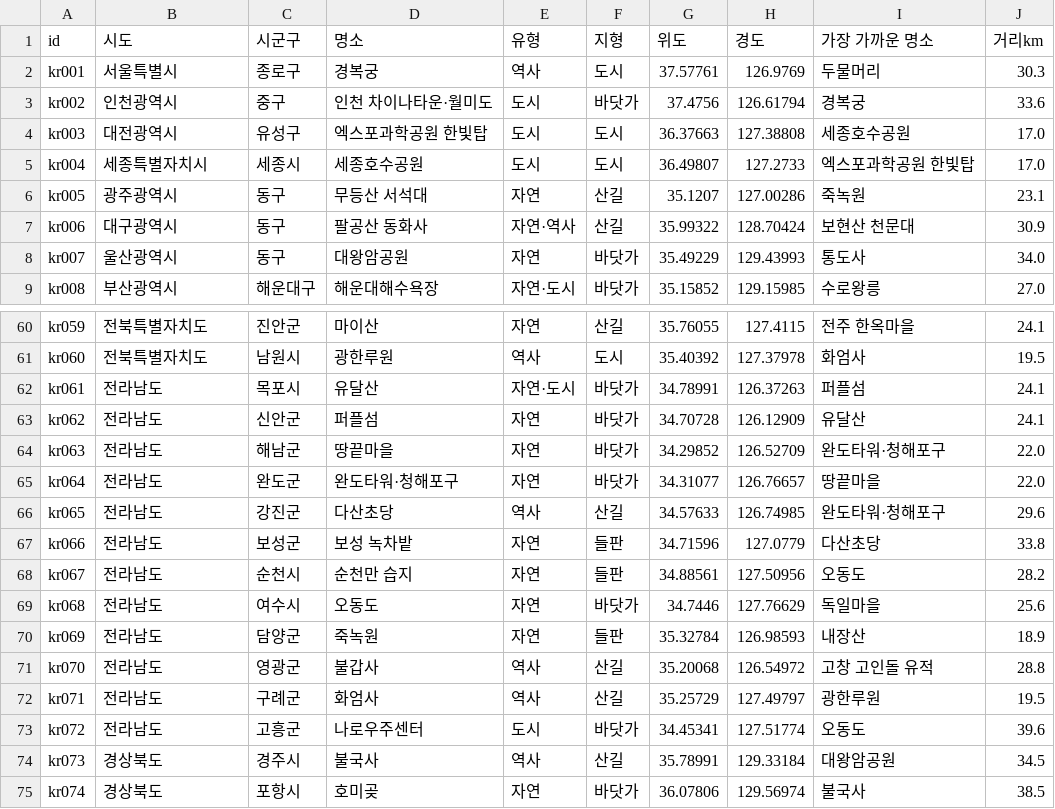
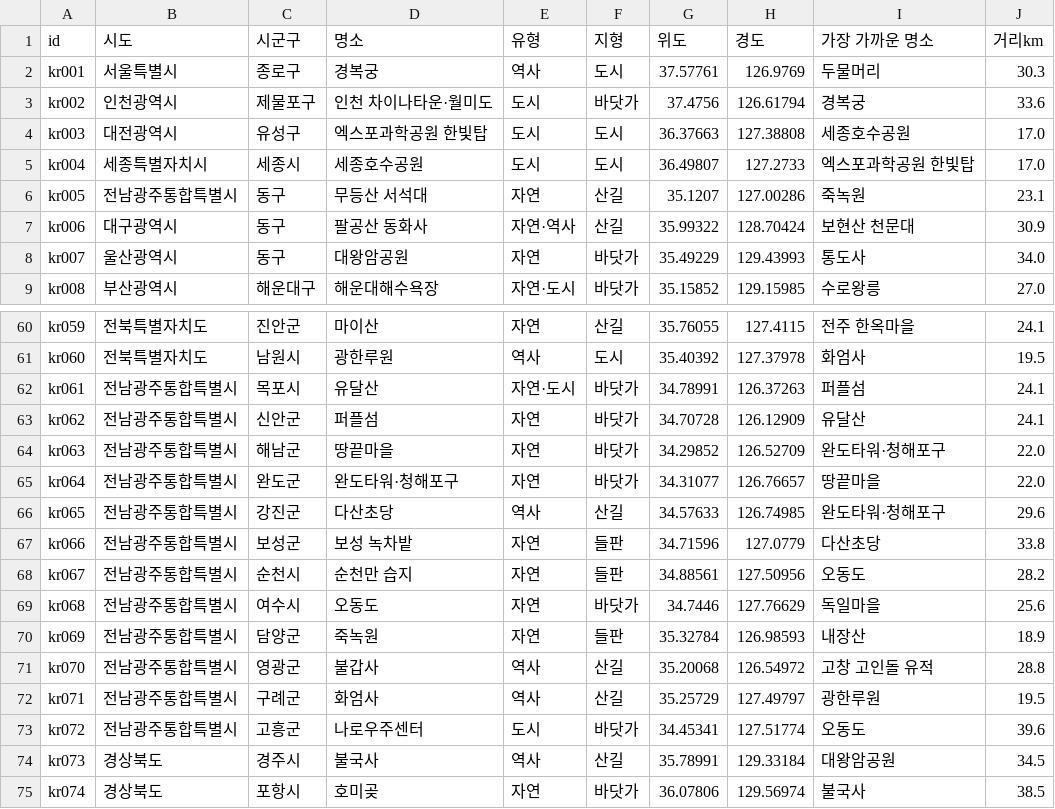
Before and after one commit to AnnieHa1002/doobal, a CSV file: data/명소_한국101.csv, drawn as a sheet; only a part is shown, gaps mark what is left out.

```diff
--- a/data/명소_한국101.csv
+++ b/data/명소_한국101.csv
@@ -2,6 +2,6 @@ id,시도,시군구,명소,유형,지형,위도,경도,가장 가까운 명소,
 kr001,서울특별시,종로구,경복궁,역사,도시,37.57761,126.9769,두물머리,30.3
-kr002,인천광역시,중구,인천 차이나타운·월미도,도시,바닷가,37.4756,126.61794,경복궁,33.6
+kr002,인천광역시,제물포구,인천 차이나타운·월미도,도시,바닷가,37.4756,126.61794,경복궁,33.6
 kr003,대전광역시,유성구,엑스포과학공원 한빛탑,도시,도시,36.37663,127.38808,세종호수공원,17.0
 kr004,세종특별자치시,세종시,세종호수공원,도시,도시,36.49807,127.2733,엑스포과학공원 한빛탑,17.0
-kr005,광주광역시,동구,무등산 서석대,자연,산길,35.1207,127.00286,죽녹원,23.1
+kr005,전남광주통합특별시,동구,무등산 서석대,자연,산길,35.1207,127.00286,죽녹원,23.1
 kr006,대구광역시,동구,팔공산 동화사,자연·역사,산길,35.99322,128.70424,보현산 천문대,30.9
@@ -61,14 +61,14 @@ kr059,전북특별자치도,진안군,마이산,자연,산길,35.76055,127.4115,
 kr060,전북특별자치도,남원시,광한루원,역사,도시,35.40392,127.37978,화엄사,19.5
-kr061,전라남도,목포시,유달산,자연·도시,바닷가,34.78991,126.37263,퍼플섬,24.1
-kr062,전라남도,신안군,퍼플섬,자연,바닷가,34.70728,126.12909,유달산,24.1
-kr063,전라남도,해남군,땅끝마을,자연,바닷가,34.29852,126.52709,완도타워·청해포구,22.0
-kr064,전라남도,완도군,완도타워·청해포구,자연,바닷가,34.31077,126.76657,땅끝마을,22.0
-kr065,전라남도,강진군,다산초당,역사,산길,34.57633,126.74985,완도타워·청해포구,29.6
-kr066,전라남도,보성군,보성 녹차밭,자연,들판,34.71596,127.0779,다산초당,33.8
-kr067,전라남도,순천시,순천만 습지,자연,들판,34.88561,127.50956,오동도,28.2
-kr068,전라남도,여수시,오동도,자연,바닷가,34.7446,127.76629,독일마을,25.6
-kr069,전라남도,담양군,죽녹원,자연,들판,35.32784,126.98593,내장산,18.9
-kr070,전라남도,영광군,불갑사,역사,산길,35.20068,126.54972,고창 고인돌 유적,28.8
-kr071,전라남도,구례군,화엄사,역사,산길,35.25729,127.49797,광한루원,19.5
-kr072,전라남도,고흥군,나로우주센터,도시,바닷가,34.45341,127.51774,오동도,39.6
+kr061,전남광주통합특별시,목포시,유달산,자연·도시,바닷가,34.78991,126.37263,퍼플섬,24.1
+kr062,전남광주통합특별시,신안군,퍼플섬,자연,바닷가,34.70728,126.12909,유달산,24.1
+kr063,전남광주통합특별시,해남군,땅끝마을,자연,바닷가,34.29852,126.52709,완도타워·청해포구,22.0
+kr064,전남광주통합특별시,완도군,완도타워·청해포구,자연,바닷가,34.31077,126.76657,땅끝마을,22.0
+kr065,전남광주통합특별시,강진군,다산초당,역사,산길,34.57633,126.74985,완도타워·청해포구,29.6
+kr066,전남광주통합특별시,보성군,보성 녹차밭,자연,들판,34.71596,127.0779,다산초당,33.8
+kr067,전남광주통합특별시,순천시,순천만 습지,자연,들판,34.88561,127.50956,오동도,28.2
+kr068,전남광주통합특별시,여수시,오동도,자연,바닷가,34.7446,127.76629,독일마을,25.6
+kr069,전남광주통합특별시,담양군,죽녹원,자연,들판,35.32784,126.98593,내장산,18.9
+kr070,전남광주통합특별시,영광군,불갑사,역사,산길,35.20068,126.54972,고창 고인돌 유적,28.8
+kr071,전남광주통합특별시,구례군,화엄사,역사,산길,35.25729,127.49797,광한루원,19.5
+kr072,전남광주통합특별시,고흥군,나로우주센터,도시,바닷가,34.45341,127.51774,오동도,39.6
 kr073,경상북도,경주시,불국사,역사,산길,35.78991,129.33184,대왕암공원,34.5
```
Also changed, not shown: 8 other files.
